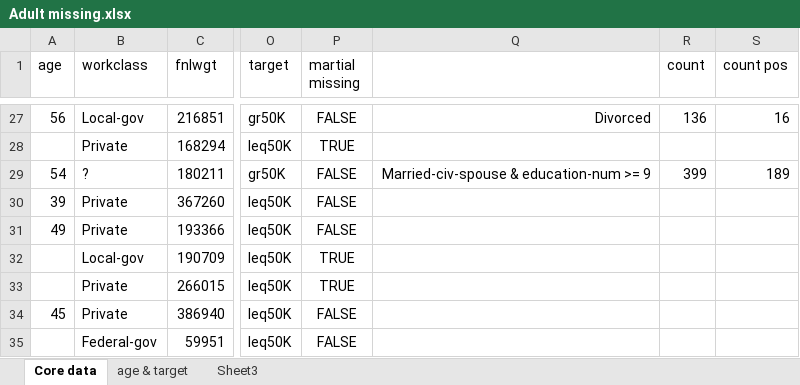
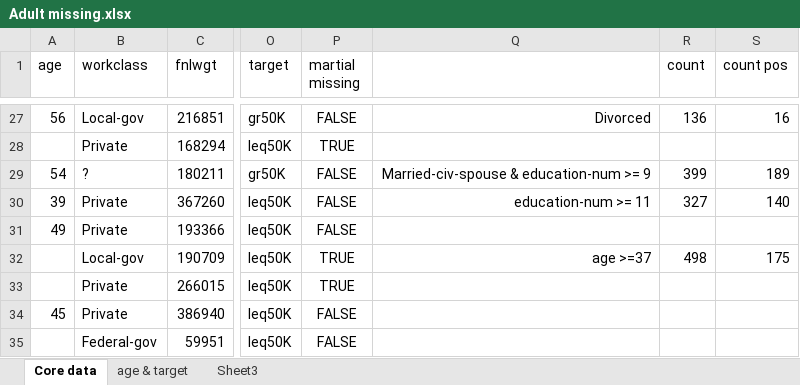
Before and after one commit to SubDisc/SubDisc, an Excel workbook: Adult missing.xlsx, sheet Core data, drawn as a sheet; only a part is shown, gaps mark what is left out; values as stored, in another font and other column widths than the file's, no borders; the diff names each change by its address in the sheet, - before the commit and + after, or states it on an @@ line.

Commit message:
some more testing

```diff
--- a/Adult missing.xlsx (sheet Core data)
+++ b/Adult missing.xlsx (sheet Core data)
-Q30: (empty)
+Q30: education-num >= 11
-R30 (count): (empty)
+R30 (count): 327
-S30 (count pos): (empty)
+S30 (count pos): 140
-Q32: (empty)
+Q32: age >=37
-R32 (count): (empty)
+R32 (count): 498
-S32 (count pos): (empty)
+S32 (count pos): 175
```
